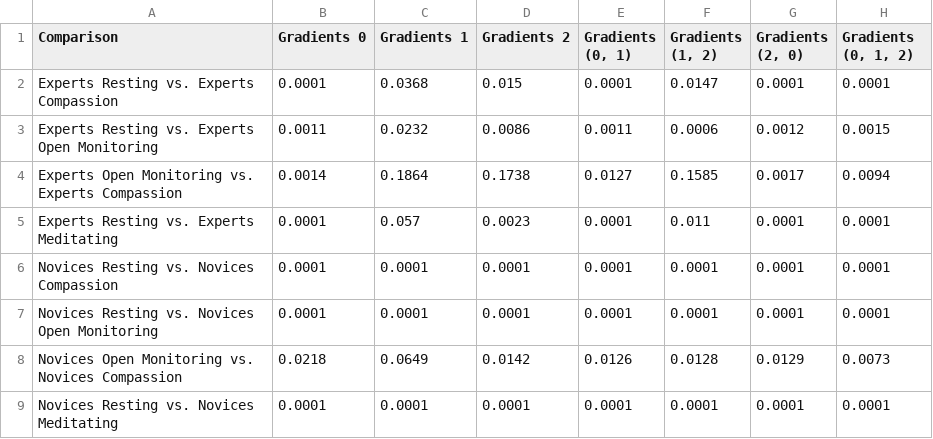
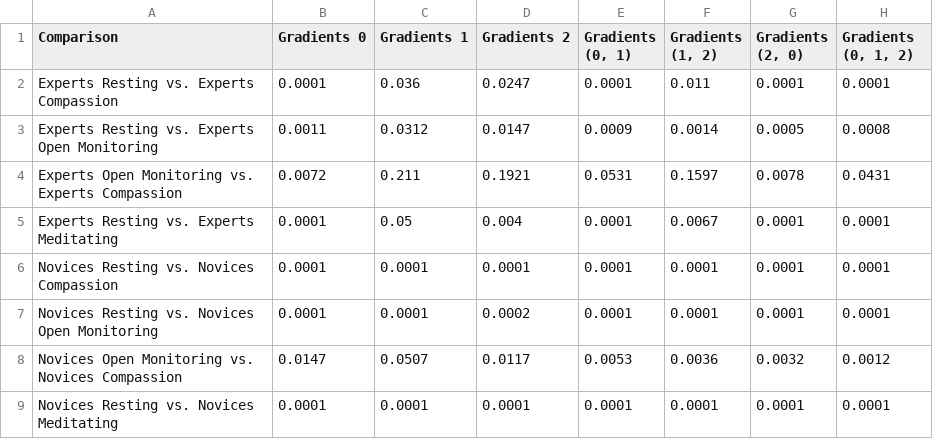
Before and after one commit to neurodata/meditation, a CSV file: data/2sample_tests/DCORR_dmap_2-sample-073_exclude_pvalues_10000_min_rank-ZG3.csv, drawn as a sheet; only a part is shown; the diff covers the shown part only.

Commit message:
dmap

```diff
--- a/data/2sample_tests/DCORR_dmap_2-sample-073_exclude_pvalues_10000_min_rank-ZG3.csv
+++ b/data/2sample_tests/DCORR_dmap_2-sample-073_exclude_pvalues_10000_min_rank-ZG3.csv
@@ -1,9 +1,9 @@
 Comparison,"Gradients 0","Gradients 1","Gradients 2","Gradients (0, 1)","Gradients (1, 2)","Gradients (2, 0)","Gradients (0, 1, 2)"
-"Experts Resting vs. Experts Compassion",0.0001,0.0368,0.015,0.0001,0.0147,0.0001,0.0001
-"Experts Resting vs. Experts Open Monitoring",0.0011,0.0232,0.0086,0.0011,0.0006,0.0012,0.0015
-"Experts Open Monitoring vs. Experts Compassion",0.0014,0.1864,0.1738,0.0127,0.1585,0.0017,0.0094
-"Experts Resting vs. Experts Meditating",0.0001,0.057,0.0023,0.0001,0.011,0.0001,0.0001
+"Experts Resting vs. Experts Compassion",0.0001,0.036,0.0247,0.0001,0.011,0.0001,0.0001
+"Experts Resting vs. Experts Open Monitoring",0.0011,0.0312,0.0147,0.0009,0.0014,0.0005,0.0008
+"Experts Open Monitoring vs. Experts Compassion",0.0072,0.211,0.1921,0.0531,0.1597,0.0078,0.0431
+"Experts Resting vs. Experts Meditating",0.0001,0.05,0.004,0.0001,0.0067,0.0001,0.0001
 "Novices Resting vs. Novices Compassion",0.0001,0.0001,0.0001,0.0001,0.0001,0.0001,0.0001
-"Novices Resting vs. Novices Open Monitoring",0.0001,0.0001,0.0001,0.0001,0.0001,0.0001,0.0001
-"Novices Open Monitoring vs. Novices Compassion",0.0218,0.0649,0.0142,0.0126,0.0128,0.0129,0.0073
+"Novices Resting vs. Novices Open Monitoring",0.0001,0.0001,0.0002,0.0001,0.0001,0.0001,0.0001
+"Novices Open Monitoring vs. Novices Compassion",0.0147,0.0507,0.0117,0.0053,0.0036,0.0032,0.0012
 "Novices Resting vs. Novices Meditating",0.0001,0.0001,0.0001,0.0001,0.0001,0.0001,0.0001
```
Also changed, not shown: 64 edited cells elsewhere in this file, 1 other file.
